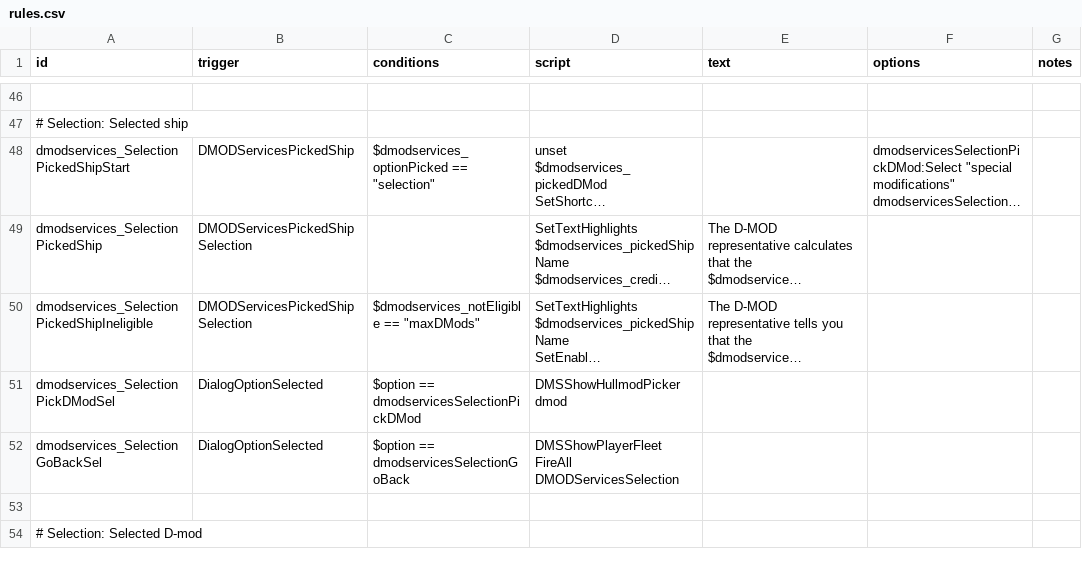
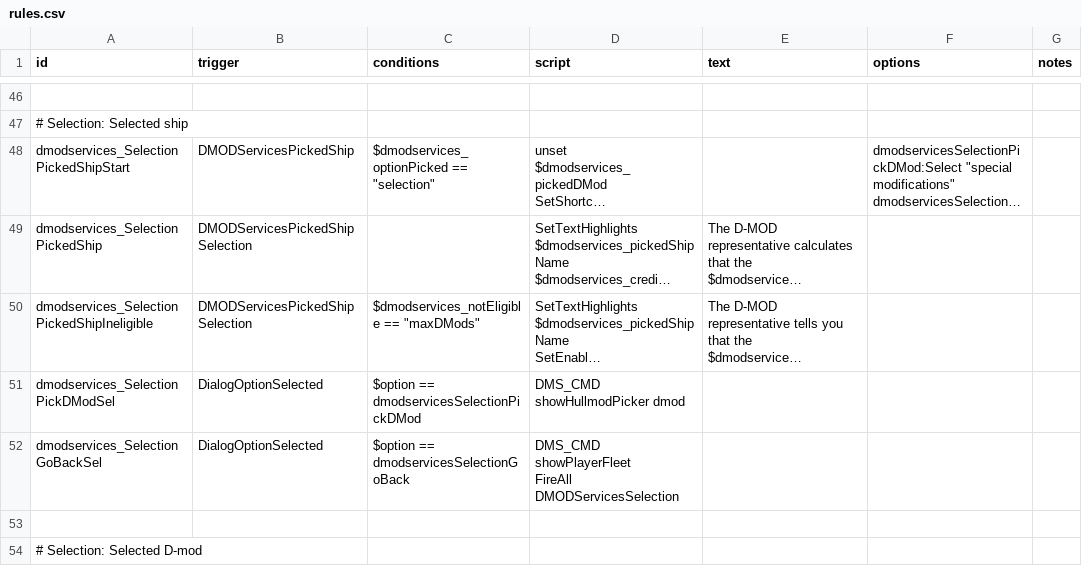
Before and after one commit to Tranquiliti/DMODServices, a CSV file: data/campaign/rules.csv, drawn as a sheet; only a part is shown, gaps mark what is left out; long unchanged cells end in …; ↵ is a line break in a cell; the diff covers the shown part only; the diff names each change by its address in the sheet, - before the commit and + after, or states it on an @@ line.

```diff
--- a/data/campaign/rules.csv
+++ b/data/campaign/rules.csv
-D51 (script): DMSShowHullmodPicker dmod
+D51 (script): DMS_CMD showHullmodPicker dmod
-D52 (script): DMSShowPlayerFleet ↵ FireAll DMODServicesSelection
+D52 (script): DMS_CMD showPlayerFleet ↵ FireAll DMODServicesSelection
```
Also changed, not shown: 21 edited cells elsewhere in this file, 17 other files.
